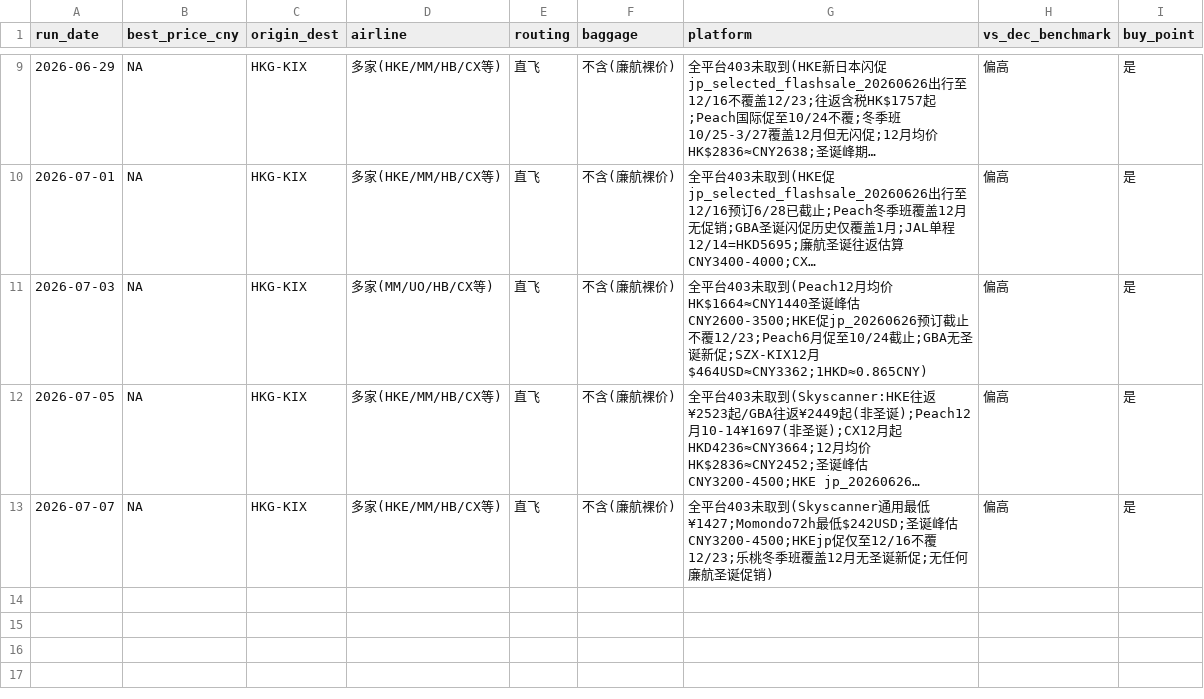
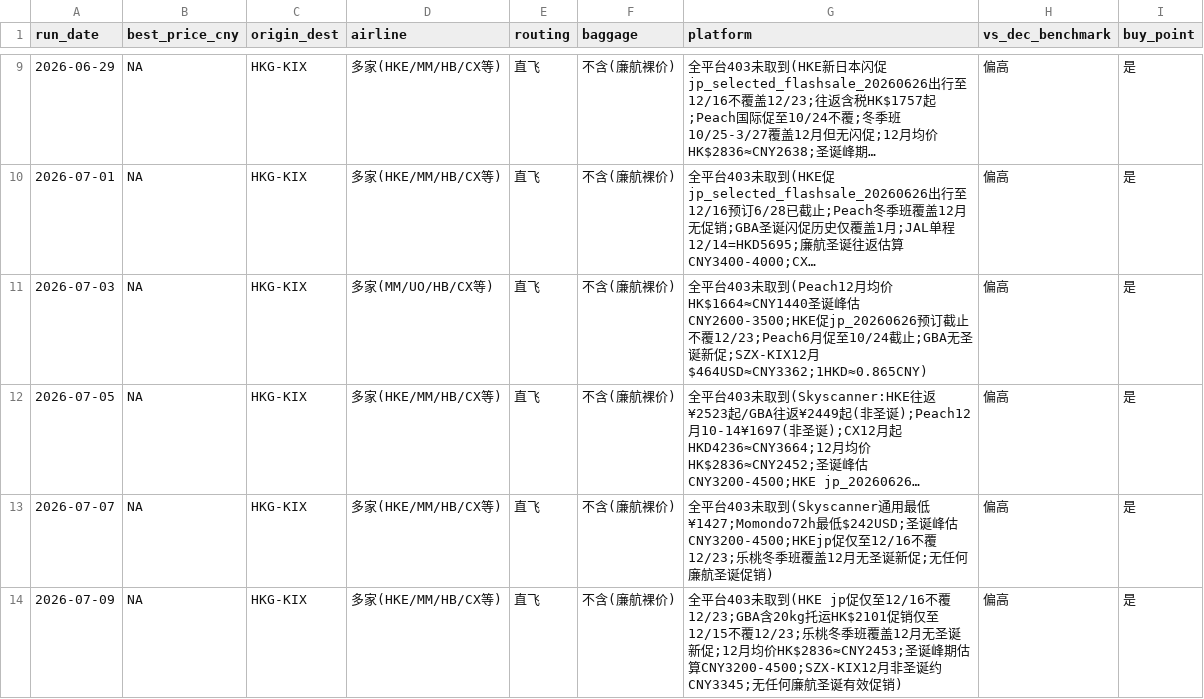
Before and after one commit to kirinzhang999-design/flight-watch, a CSV file: prices.csv, drawn as a sheet; only a part is shown, gaps mark what is left out; long unchanged cells end in ….

```diff
--- a/prices.csv
+++ b/prices.csv
@@ -13 +13,2 @@ run_date,best_price_cny,origin_dest,airline,routing,baggage,platform,vs_dec_benc
 2026-07-07,NA,HKG-KIX,多家(HKE/MM/HB/CX等),直飞,不含(廉航裸价),全平台403未取到(Skyscanner通用最低¥1427;Momondo72h最低$242USD;圣诞峰估CNY3200-4500;HKEjp促仅至12/16不覆12/23;乐桃冬季班覆盖12月无圣诞新促;无任何廉航圣诞促销),偏高,是
+2026-07-09,NA,HKG-KIX,多家(HKE/MM/HB/CX等),直飞,不含(廉航裸价),全平台403未取到(HKE jp促仅至12/16不覆12/23;GBA含20kg托运HK$2101促销仅至12/15不覆12/23;乐桃冬季班覆盖12月无圣诞新促;12月均价HK$2836≈CNY2453;圣诞峰期估算CNY3200-4500;SZX-KIX12月非圣诞约CNY3345;无任何廉航圣诞有效促销),偏高,是
```
Also changed, not shown: 1 other file.
